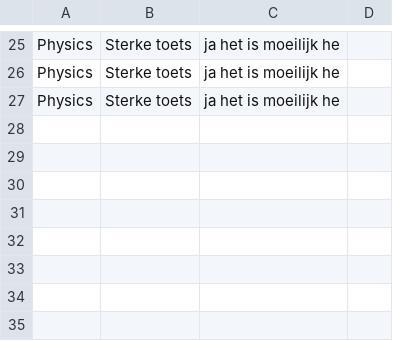
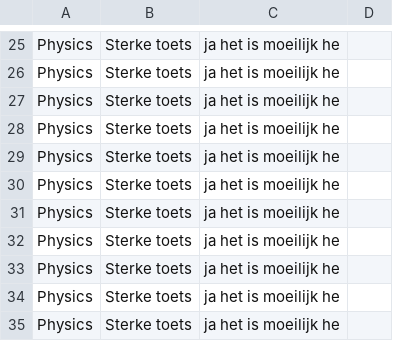
Before and after one commit to Vaanemm/System-Programming, a CSV file: StudentManagement/StudentManagement/assignments.csv, drawn as a sheet; only a part is shown, gaps mark what is left out; the diff names each change by its address in the sheet, - before the commit and + after, or states it on an @@ line.

```diff
--- a/StudentManagement/StudentManagement/assignments.csv
+++ b/StudentManagement/StudentManagement/assignments.csv
+row 28: Physics | Sterke toets | ja het is moeilijk he
+row 29: Physics | Sterke toets | ja het is moeilijk he
+row 30: Physics | Sterke toets | ja het is moeilijk he
+row 31: Physics | Sterke toets | ja het is moeilijk he
+row 32: Physics | Sterke toets | ja het is moeilijk he
+row 33: Physics | Sterke toets | ja het is moeilijk he
+row 34: Physics | Sterke toets | ja het is moeilijk he
+row 35: Physics | Sterke toets | ja het is moeilijk he
```
Also changed, not shown: 5 other files.
